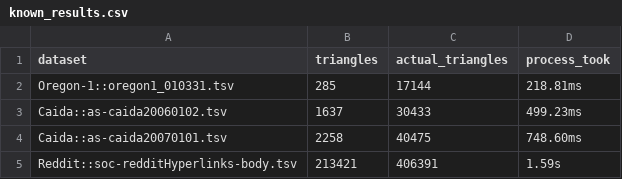
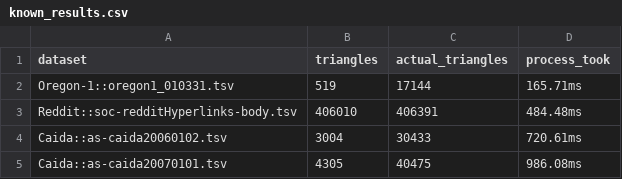
Before and after one commit to ssenerg/py-cstgs, a CSV file: data/known_results.csv, drawn as a sheet.

```diff
--- a/data/known_results.csv
+++ b/data/known_results.csv
@@ -1,5 +1,5 @@
 dataset,triangles,actual_triangles,process_took
-Oregon-1::oregon1_010331.tsv,285,17144,218.81ms
-Caida::as-caida20060102.tsv,1637,30433,499.23ms
-Caida::as-caida20070101.tsv,2258,40475,748.60ms
-Reddit::soc-redditHyperlinks-body.tsv,213421,406391,1.59s
+Oregon-1::oregon1_010331.tsv,519,17144,165.71ms
+Reddit::soc-redditHyperlinks-body.tsv,406010,406391,484.48ms
+Caida::as-caida20060102.tsv,3004,30433,720.61ms
+Caida::as-caida20070101.tsv,4305,40475,986.08ms
```
Also changed, not shown: data/Autonomous systems - Oregon-1/3-statistics/results.csv, data/CAIDA AS Relationships Datasets/3-statistics/results.csv, 14 other files.
